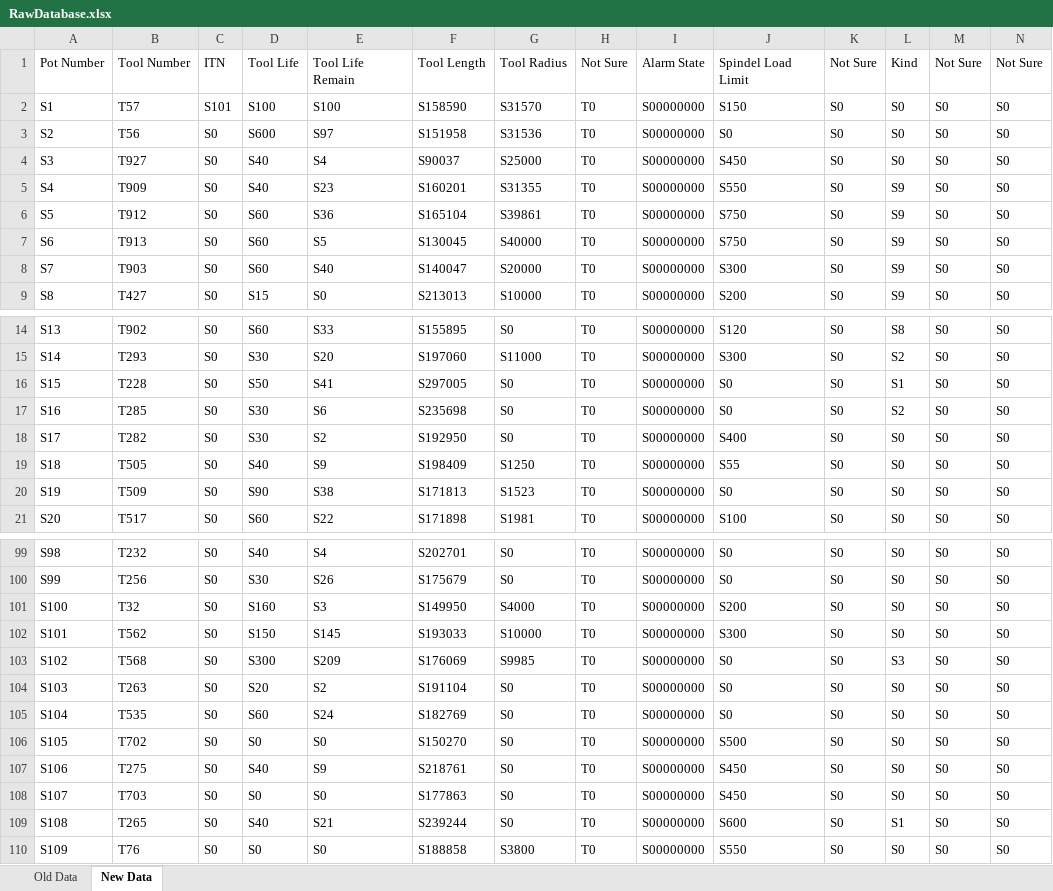
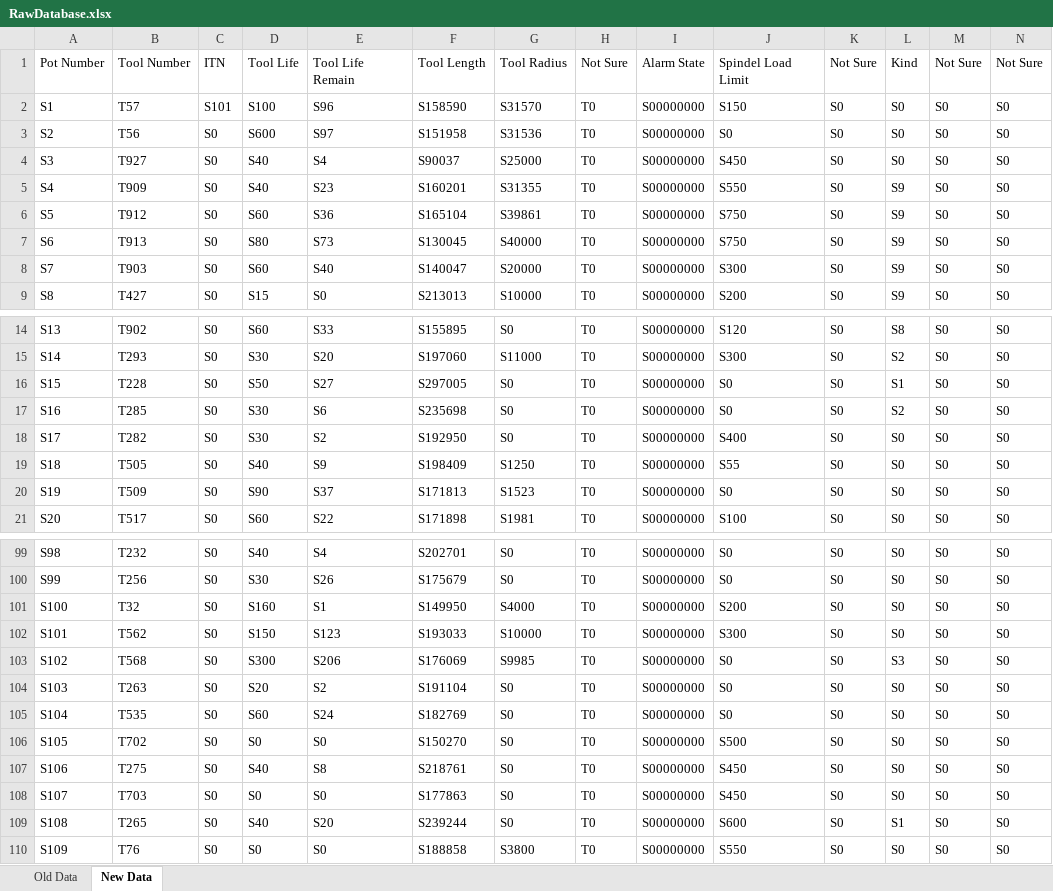
Before and after one commit to UniQueKakarot/Cuttingdata_kivy, an Excel workbook: moduler/toolmonitor_data/results/RawDatabase.xlsx, sheet New Data, drawn as a sheet; only a part is shown, gaps mark what is left out; values as stored, in another font and other column widths than the file's, no borders; the diff covers the shown part only; the diff names each change by its address in the sheet, - before the commit and + after, or states it on an @@ line.

```diff
--- a/moduler/toolmonitor_data/results/RawDatabase.xlsx (sheet New Data)
+++ b/moduler/toolmonitor_data/results/RawDatabase.xlsx (sheet New Data)
-E2: S100
+E2: S96
-D7: S60
+D7: S80
-E7: S5
+E7: S73
-E16: S41
+E16: S27
-E20: S38
+E20: S37
-E101: S3
+E101: S1
-E102: S145
+E102: S123
-E103: S209
+E103: S206
-E107: S9
+E107: S8
-E109: S21
+E109: S20
```
Also changed, not shown: 8 edited cells elsewhere in this sheet, sheet Old Data, moduler/toolmonitor_data/results/Tidskalkyle.xlsx, 3 other files.
